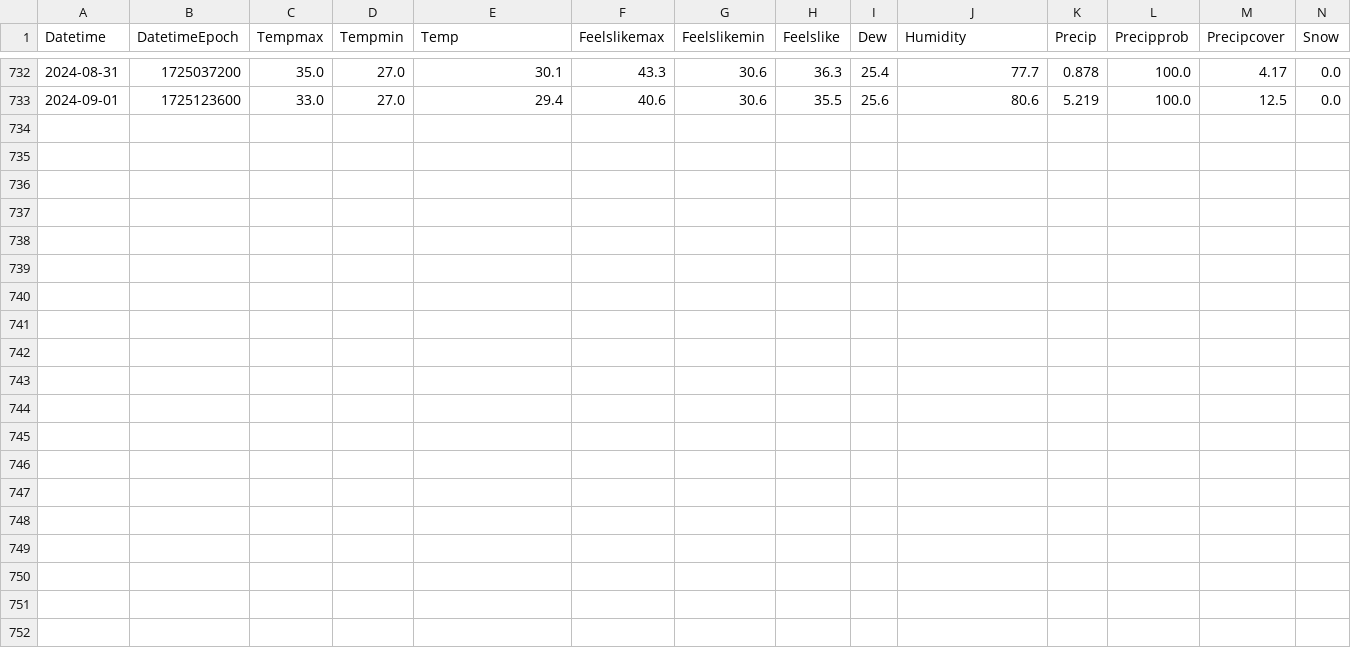
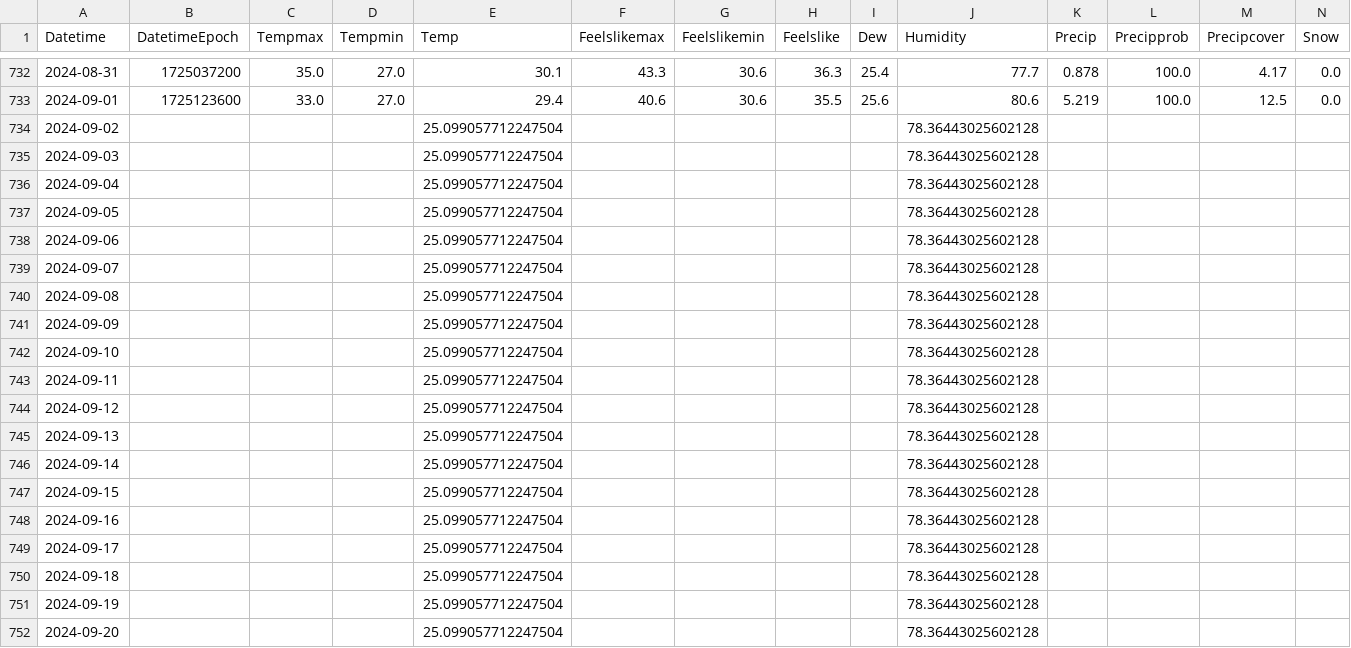
Before and after one commit to hieund123/weather-forcasting, a CSV file: cleaned_historical_weather_data.csv, drawn as a sheet; only a part is shown, gaps mark what is left out; rows hold the shown columns only; the diff covers the shown part only; the diff names each change by its address in the sheet, - before the commit and + after, or states it on an @@ line.

```diff
--- a/cleaned_historical_weather_data.csv
+++ b/cleaned_historical_weather_data.csv
+row 734: 2024-09-02 |  |  |  | 25.099057712247504 |  |  |  |  | 78.36443025602128
+row 735: 2024-09-03 |  |  |  | 25.099057712247504 |  |  |  |  | 78.36443025602128
+row 736: 2024-09-04 |  |  |  | 25.099057712247504 |  |  |  |  | 78.36443025602128
+row 737: 2024-09-05 |  |  |  | 25.099057712247504 |  |  |  |  | 78.36443025602128
+row 738: 2024-09-06 |  |  |  | 25.099057712247504 |  |  |  |  | 78.36443025602128
+row 739: 2024-09-07 |  |  |  | 25.099057712247504 |  |  |  |  | 78.36443025602128
+row 740: 2024-09-08 |  |  |  | 25.099057712247504 |  |  |  |  | 78.36443025602128
+row 741: 2024-09-09 |  |  |  | 25.099057712247504 |  |  |  |  | 78.36443025602128
+row 742: 2024-09-10 |  |  |  | 25.099057712247504 |  |  |  |  | 78.36443025602128
+row 743: 2024-09-11 |  |  |  | 25.099057712247504 |  |  |  |  | 78.36443025602128
+row 744: 2024-09-12 |  |  |  | 25.099057712247504 |  |  |  |  | 78.36443025602128
+row 745: 2024-09-13 |  |  |  | 25.099057712247504 |  |  |  |  | 78.36443025602128
+row 746: 2024-09-14 |  |  |  | 25.099057712247504 |  |  |  |  | 78.36443025602128
+row 747: 2024-09-15 |  |  |  | 25.099057712247504 |  |  |  |  | 78.36443025602128
+row 748: 2024-09-16 |  |  |  | 25.099057712247504 |  |  |  |  | 78.36443025602128
+row 749: 2024-09-17 |  |  |  | 25.099057712247504 |  |  |  |  | 78.36443025602128
+row 750: 2024-09-18 |  |  |  | 25.099057712247504 |  |  |  |  | 78.36443025602128
+row 751: 2024-09-19 |  |  |  | 25.099057712247504 |  |  |  |  | 78.36443025602128
+row 752: 2024-09-20 |  |  |  | 25.099057712247504 |  |  |  |  | 78.36443025602128
```
Also changed, not shown: 41 added rows elsewhere in this file, 1 other file.
